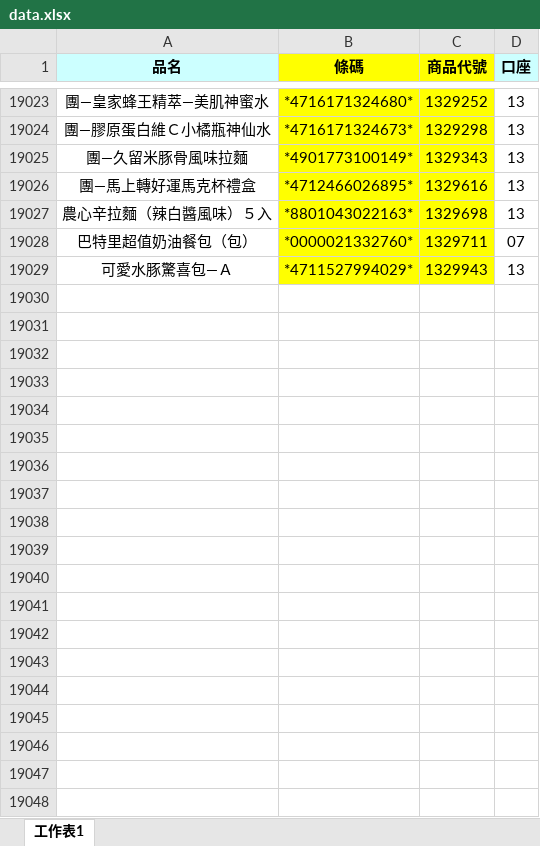
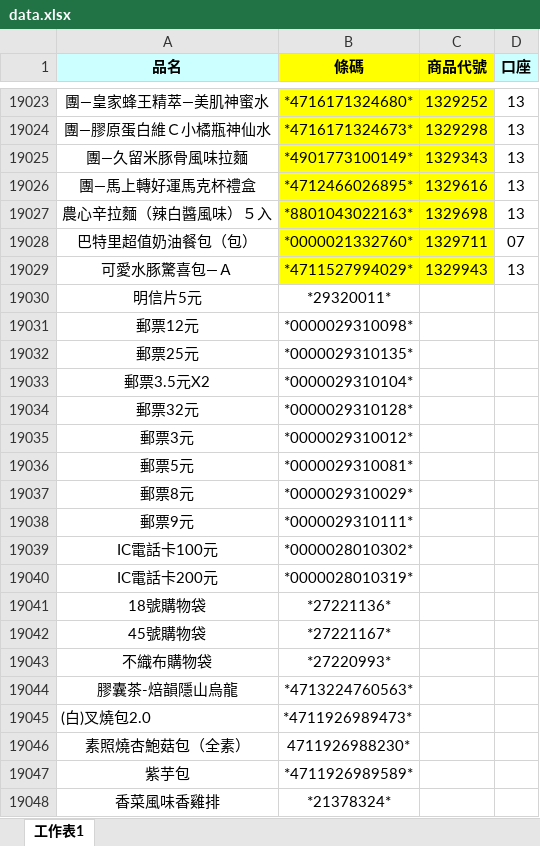
Before and after one commit to saga0326-hue/barcode-app, an Excel workbook: my_barcode_app/data.xlsx, sheet 工作表1, drawn as a sheet; only a part is shown, gaps mark what is left out; values as stored, in another font and other column widths than the file's, no borders; conditional formats not drawn; the diff covers the shown part only; the diff names each change by its address in the sheet, - before the commit and + after, or states it on an @@ line.

Commit message:
Add files via upload

```diff
--- a/my_barcode_app/data.xlsx (sheet 工作表1)
+++ b/my_barcode_app/data.xlsx (sheet 工作表1)
+row 19030: 明信片5元 | *29320011*
+row 19031: 郵票12元 | *0000029310098*
+row 19032: 郵票25元 | *0000029310135*
+row 19033: 郵票3.5元X2 | *0000029310104*
+row 19034: 郵票32元 | *0000029310128*
+row 19035: 郵票3元 | *0000029310012*
+row 19036: 郵票5元 | *0000029310081*
+row 19037: 郵票8元 | *0000029310029*
+row 19038: 郵票9元 | *0000029310111*
+row 19039: IC電話卡100元 | *0000028010302*
+row 19040: IC電話卡200元 | *0000028010319*
+row 19041: 18號購物袋 | *27221136*
+row 19042: 45號購物袋 | *27221167*
+row 19043: 不織布購物袋 | *27220993*
+row 19044: 膠囊茶-焙韻隱山烏龍 | *4713224760563*
+row 19045: (白)叉燒包2.0 | *4711926989473*
+row 19046: 素照燒杏鮑菇包（全素） | 4711926988230*
+row 19047: 紫芋包 | *4711926989589*
+row 19048: 香菜風味香雞排 | *21378324*
```
Also changed, not shown: 16 added rows elsewhere in this sheet.
